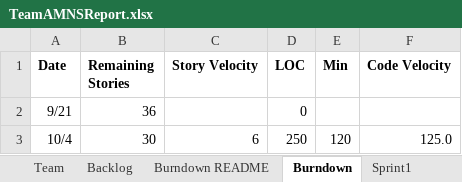
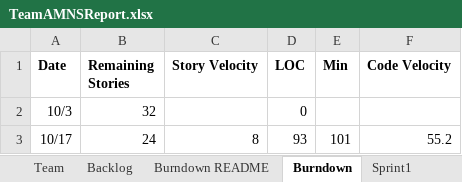
Before and after one commit to aPantera0/CS-555-Project, an Excel workbook: TeamAMNSReport.xlsx, sheet Burndown, drawn as a sheet; values as stored, in another font and other column widths than the file's, no borders; charts and pictures not drawn; removed rows and columns are numbered as before the commit, all else as after; the diff names each change by its address in the sheet, - before the commit and + after, or states it on an @@ line.

```diff
--- a/TeamAMNSReport.xlsx (sheet Burndown)
+++ b/TeamAMNSReport.xlsx (sheet Burndown)
-row 2: 9/21 | 36 |  | 0
-row 3: 10/4 | 30 | 6 | 250 | 120 | 125.0
+row 2: 10/3 | 32 |  | 0
+row 3: 10/17 | 24 | 8 | 93 | 101 | 55.2
```
Also changed, not shown: sheet Sprint1, sheet Sprint2, sheet Backlog, charts or pictures.
